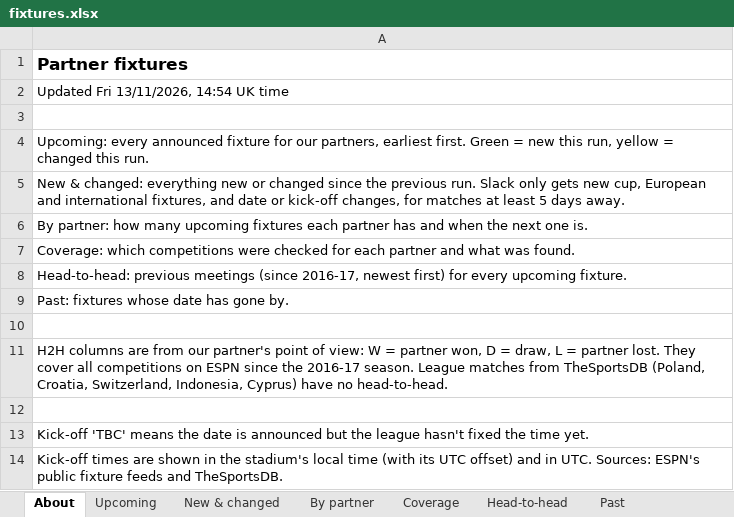
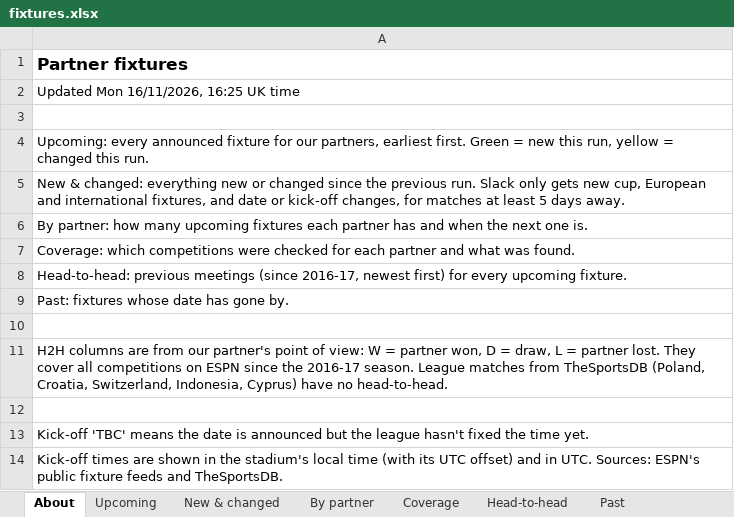
Before and after one commit to carola-jpg/Socios.com-Partner-fixtures, an Excel workbook: output/fixtures.xlsx, sheet About, drawn as a sheet; values as stored, in another font and other column widths than the file's, no borders; the diff names each change by its address in the sheet, - before the commit and + after, or states it on an @@ line.

```diff
--- a/output/fixtures.xlsx (sheet About)
+++ b/output/fixtures.xlsx (sheet About)
-A2: Updated Fri 13/11/2026, 14:54 UK time
+A2: Updated Mon 16/11/2026, 16:25 UK time
```
Also changed, not shown: sheet Head-to-head, sheet Upcoming, sheet New & changed, sheet Past, sheet By partner, sheet Coverage, 3 other files.
